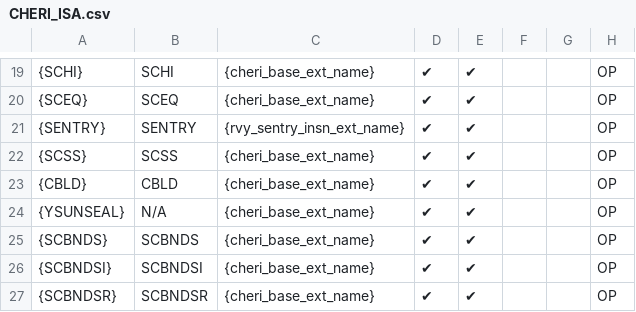
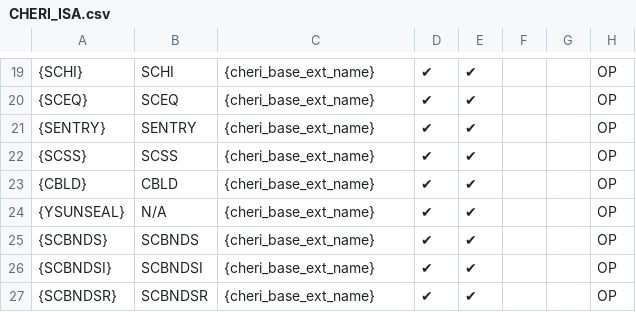
Before and after one commit to riscv/riscv-cheri, a CSV file: src/cheri/csv/CHERI_ISA.csv, drawn as a sheet; only a part is shown, gaps mark what is left out; the diff names each change by its address in the sheet, - before the commit and + after, or states it on an @@ line.

Commit message:
Move YSENTRY into the base and rename it

```diff
--- a/src/cheri/csv/CHERI_ISA.csv
+++ b/src/cheri/csv/CHERI_ISA.csv
-C21: {rvy_sentry_insn_ext_name}
+C21: {cheri_base_ext_name}
```
Also changed, not shown: 19 other files.
